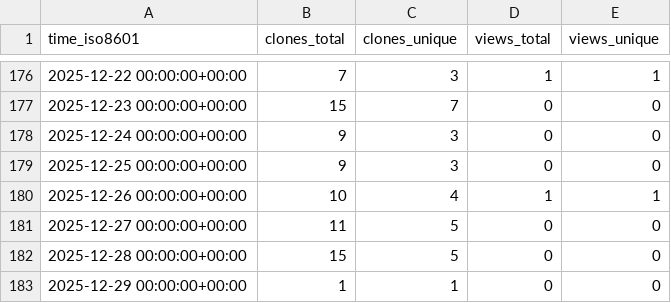
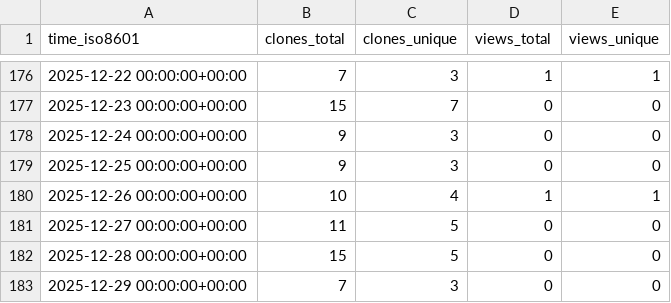
Before and after one commit to Davis-Fan/X-Blossom, a CSV file: Davis-Fan/X-Blossom/ghrs-data/views_clones_aggregate.csv, drawn as a sheet; only a part is shown, gaps mark what is left out.

```diff
--- a/Davis-Fan/X-Blossom/ghrs-data/views_clones_aggregate.csv
+++ b/Davis-Fan/X-Blossom/ghrs-data/views_clones_aggregate.csv
@@ -182,2 +182,2 @@ time_iso8601,clones_total,clones_unique,views_total,views_unique
 2025-12-28 00:00:00+00:00,15,5,0,0
-2025-12-29 00:00:00+00:00,1,1,0,0
+2025-12-29 00:00:00+00:00,7,3,0,0
```
Also changed, not shown: 1 other file.
